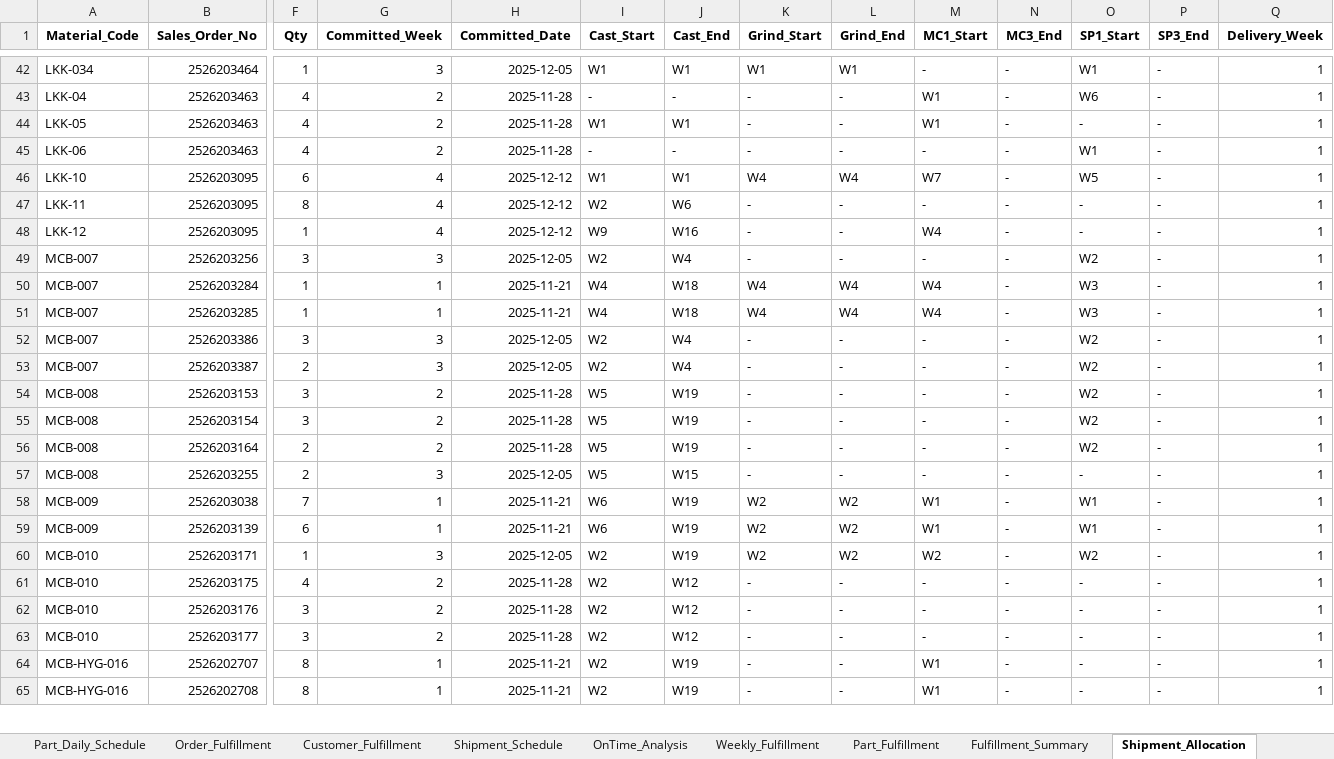
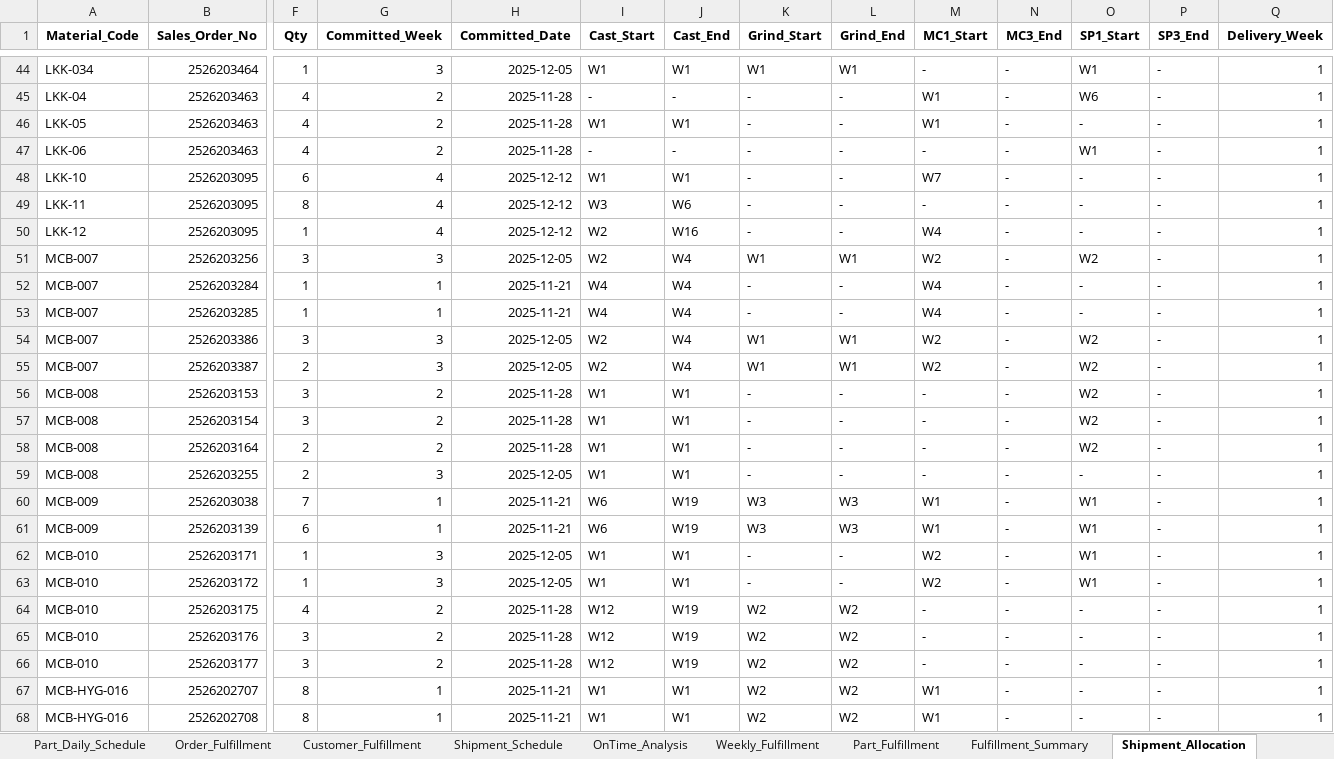
Before and after one commit to Monishkumarvr/PP-C, an Excel workbook: production_plan_COMPREHENSIVE_test.xlsx, sheet Shipment_Allocation, drawn as a sheet; only a part is shown, gaps mark what is left out; values as stored, in another font and other column widths than the file's, no borders; addresses are those after the commit; rows hold the shown columns only; the diff covers the shown part only; the diff names each change by its address in the sheet, - before the commit and + after, or states it on an @@ line.

```diff
--- a/production_plan_COMPREHENSIVE_test.xlsx (sheet Shipment_Allocation)
+++ b/production_plan_COMPREHENSIVE_test.xlsx (sheet Shipment_Allocation)
-K48 (Grind_Start): W4
+K48 (Grind_Start): -
-L48 (Grind_End): W4
+L48 (Grind_End): -
-O48 (SP1_Start): W5
+O48 (SP1_Start): -
-I49 (Cast_Start): W2
+I49 (Cast_Start): W3
-I50 (Cast_Start): W9
+I50 (Cast_Start): W2
-K51 (Grind_Start): -
+K51 (Grind_Start): W1
-L51 (Grind_End): -
+L51 (Grind_End): W1
-M51 (MC1_Start): -
+M51 (MC1_Start): W2
-J52:J53 (Cast_End): W18
+J52:J53 (Cast_End): W4
-K52:K53 (Grind_Start): W4
+K52:K53 (Grind_Start): -
-L52:L53 (Grind_End): W4
+L52:L53 (Grind_End): -
-O52:O53 (SP1_Start): W3
+O52:O53 (SP1_Start): -
-K54:K55 (Grind_Start): -
+K54:K55 (Grind_Start): W1
-L54:L55 (Grind_End): -
+L54:L55 (Grind_End): W1
-M54:M55 (MC1_Start): -
+M54:M55 (MC1_Start): W2
-I56:I59 (Cast_Start): W5
+I56:I59 (Cast_Start): W1
-J56:J58 (Cast_End): W19
+J56:J58 (Cast_End): W1
-J59 (Cast_End): W15
+J59 (Cast_End): W1
-K60:K61 (Grind_Start): W2
+K60:K61 (Grind_Start): W3
-L60:L61 (Grind_End): W2
+L60:L61 (Grind_End): W3
-I62 (Cast_Start): W2
+I62 (Cast_Start): W1
-J62 (Cast_End): W19
+J62 (Cast_End): W1
-K62 (Grind_Start): W2
+K62 (Grind_Start): -
-L62 (Grind_End): W2
+L62 (Grind_End): -
-O62 (SP1_Start): W2
+O62 (SP1_Start): W1
+row 63: MCB-010 | 2526203172 | 1 | 3 | 2025-12-05 | W1 | W1 | - | - | W2 | - | W1 | - | 1
-I64:I66 (Cast_Start): W2
+I64:I66 (Cast_Start): W12
-J64:J66 (Cast_End): W12
+J64:J66 (Cast_End): W19
-K64:K68 (Grind_Start): -
+K64:K68 (Grind_Start): W2
-L64:L68 (Grind_End): -
+L64:L68 (Grind_End): W2
-I67:I68 (Cast_Start): W2
+I67:I68 (Cast_Start): W1
-J67:J68 (Cast_End): W19
+J67:J68 (Cast_End): W1
```
Also changed, not shown: 21 added rows, 22 removed rows and 610 edited cells elsewhere in this sheet, sheet Part_Daily_Schedule, sheet Casting, sheet Pattern_Changeovers, sheet Daily_Schedule, sheet Grinding, sheet Shipment_Schedule, 15 more sheets.
